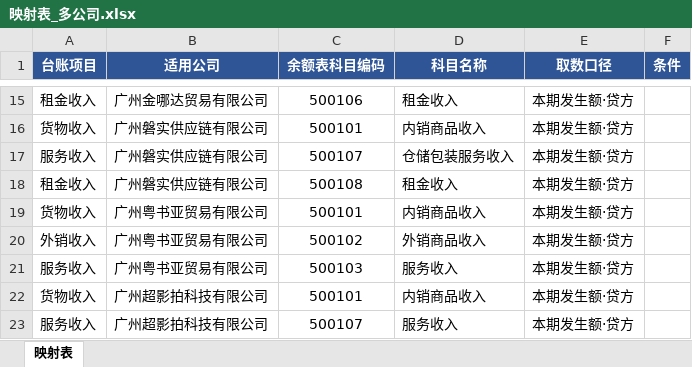
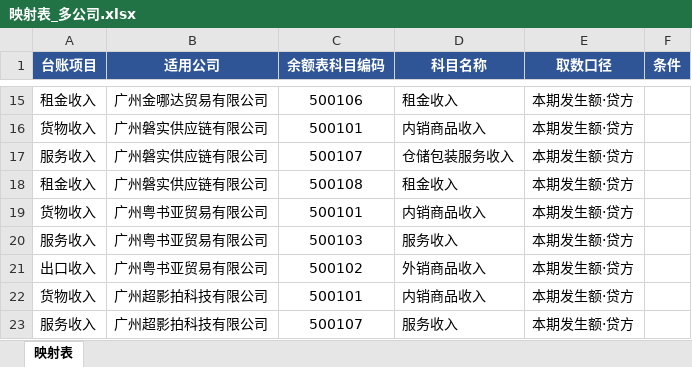
Before and after one commit to terrykwok19-commits/tax-ledger, an Excel workbook: 映射表_多公司.xlsx, sheet 映射表, drawn as a sheet; only a part is shown, gaps mark what is left out; values as stored, in another font and other column widths than the file's, no borders; removed rows and columns are numbered as before the commit, all else as after; the diff names each change by its address in the sheet, - before the commit and + after, or states it on an @@ line.

Commit message:
内置映射对齐用户最新映射表：粤书亚改用「出口收入」并按货物/服务/出口排序，导出结果与桌面映射表 31 行零差异

```diff
--- a/映射表_多公司.xlsx (sheet 映射表)
+++ b/映射表_多公司.xlsx (sheet 映射表)
-row 20: 外销收入 | 广州粤书亚贸易有限公司 | 500102 | 外销商品收入 | 本期发生额·贷方
+row 21: 出口收入 | 广州粤书亚贸易有限公司 | 500102 | 外销商品收入 | 本期发生额·贷方
```
Also changed, not shown: 2 other files.
